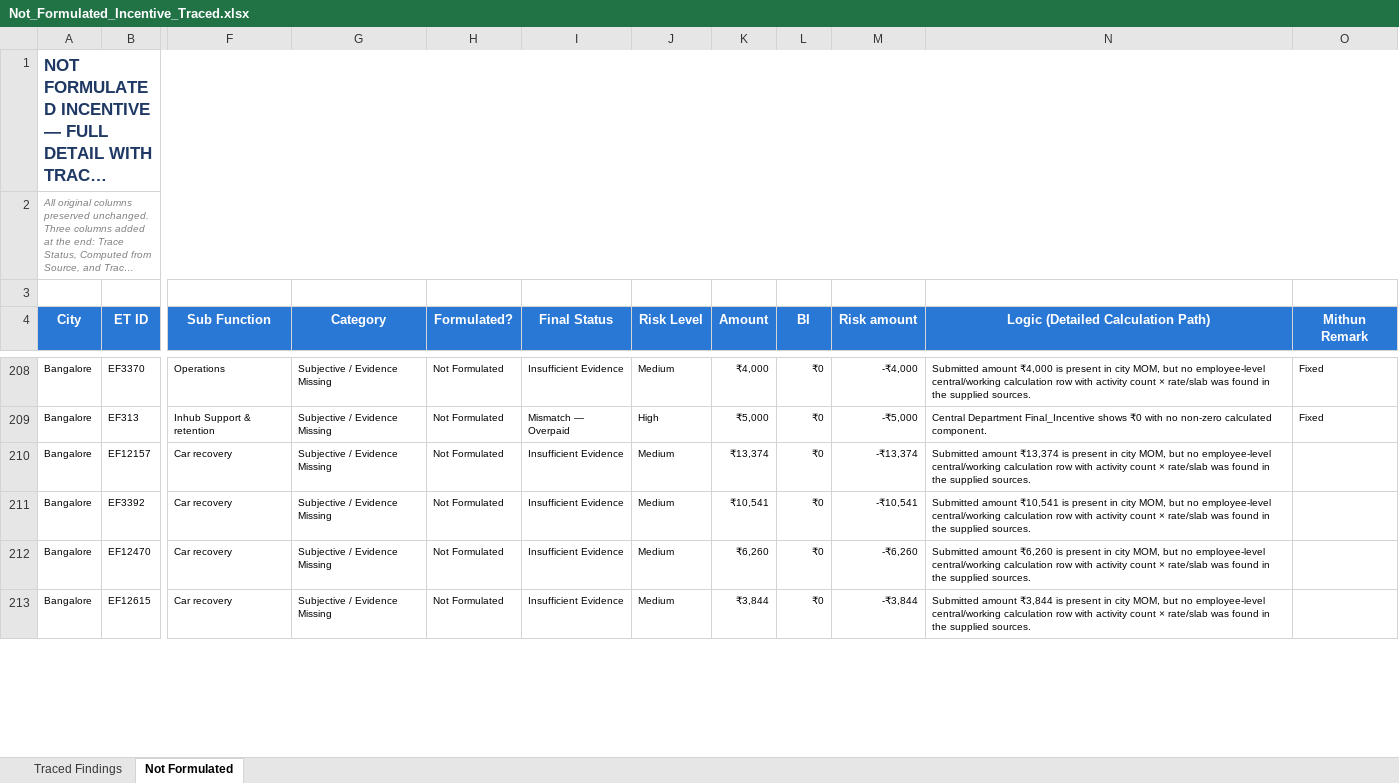
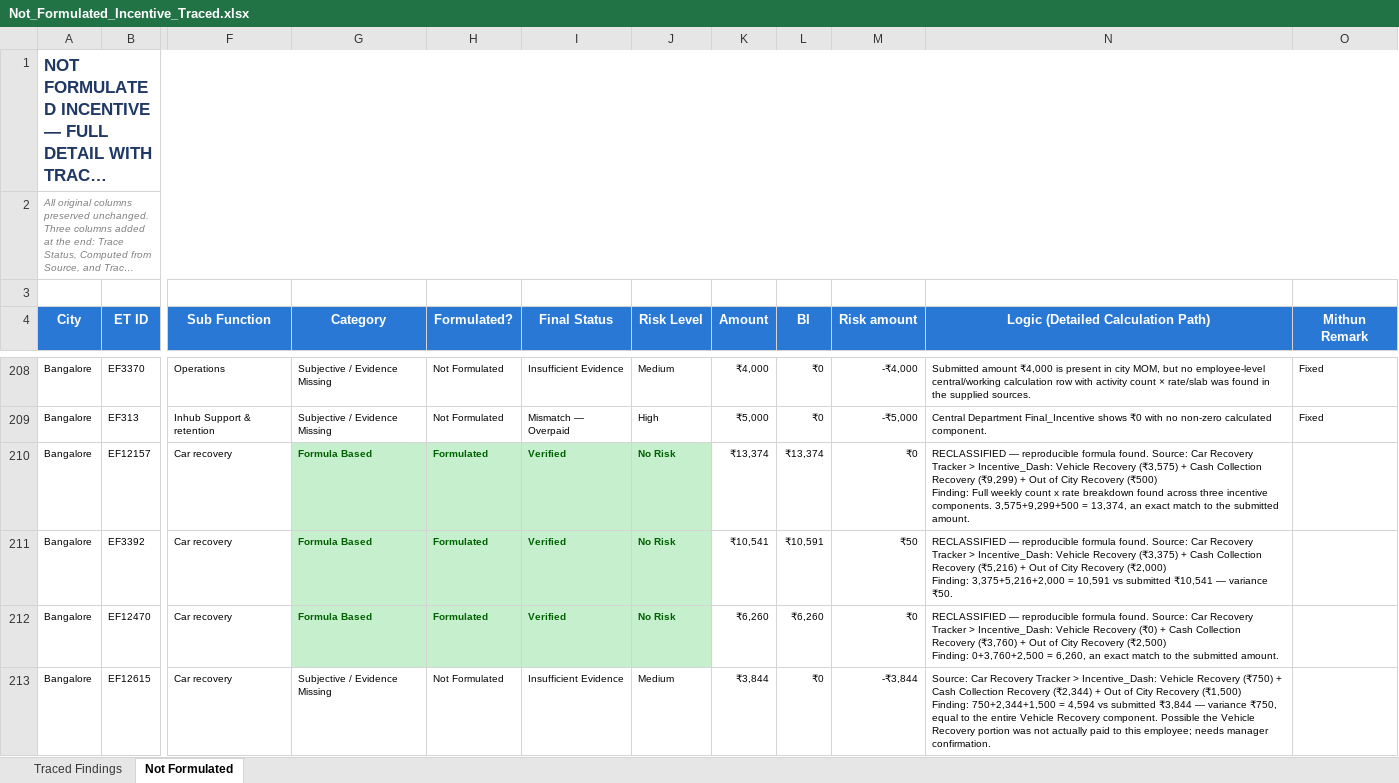
Before and after one commit to mithunjaiswar/mithunjaiswar, an Excel workbook: Not_Formulated_Incentive_Traced.xlsx, sheet Not Formulated, drawn as a sheet; only a part is shown, gaps mark what is left out; long unchanged cells end in …; values as stored, in another font and other column widths than the file's, no borders; table styles not drawn; ↵ is a line break in a cell; the diff covers the shown part only; the diff names each change by its address in the sheet, - before the commit and + after, or states it on an @@ line.

```diff
--- a/Not_Formulated_Incentive_Traced.xlsx (sheet Not Formulated)
+++ b/Not_Formulated_Incentive_Traced.xlsx (sheet Not Formulated)
-G210:G212 (Category): Subjective / Evidence Missing
+G210:G212 (Category): Formula Based
@@ G210:J212 fill: none → #C6EFCE, bold: off → on, text colour: black → #006100 @@
-H210:H212 (Formulated?): Not Formulated
+H210:H212 (Formulated?): Formulated
-I210:I212 (Final Status): Insufficient Evidence
+I210:I212 (Final Status): Verified
-J210:J212 (Risk Level): Medium
+J210:J212 (Risk Level): No Risk
-L210 (BI): ₹0
+L210 (BI): ₹13,374
-M210 (Risk amount): -₹13,374
+M210 (Risk amount): ₹0
-N210: Submitted amount ₹13,374 is present in city MOM, but no employee-level central/working calculation row with activity count × rate/slab was found in the supplied sources.
+N210: RECLASSIFIED — reproducible formula found. Source: Car Recovery Tracker > Incentive_Dash: Vehicle Recovery (₹3,575) + Cash Collection Recovery (₹9,299) + Out of City Recovery (₹500) ↵ Finding: Full weekly count x rate breakdown found across three incentive components. 3,575+9,299+500 = 13,374, an exact match to the submitted amount.
-L211 (BI): ₹0
+L211 (BI): ₹10,591
-M211 (Risk amount): -₹10,541
+M211 (Risk amount): ₹50
-N211: Submitted amount ₹10,541 is present in city MOM, but no employee-level central/working calculation row with activity count × rate/slab was found in the supplied sources.
+N211: RECLASSIFIED — reproducible formula found. Source: Car Recovery Tracker > Incentive_Dash: Vehicle Recovery (₹3,375) + Cash Collection Recovery (₹5,216) + Out of City Recovery (₹2,000) ↵ Finding: 3,375+5,216+2,000 = 10,591 vs submitted ₹10,541 — variance ₹50.
-L212 (BI): ₹0
+L212 (BI): ₹6,260
-M212 (Risk amount): -₹6,260
+M212 (Risk amount): ₹0
-N212: Submitted amount ₹6,260 is present in city MOM, but no employee-level central/working calculation row with activity count × rate/slab was found in the supplied sources.
+N212: RECLASSIFIED — reproducible formula found. Source: Car Recovery Tracker > Incentive_Dash: Vehicle Recovery (₹0) + Cash Collection Recovery (₹3,760) + Out of City Recovery (₹2,500) ↵ Finding: 0+3,760+2,500 = 6,260, an exact match to the submitted amount.
-N213: Submitted amount ₹3,844 is present in city MOM, but no employee-level central/working calculation row with activity count × rate/slab was found in the supplied sources.
+N213: Source: Car Recovery Tracker > Incentive_Dash: Vehicle Recovery (₹750) + Cash Collection Recovery (₹2,344) + Out of City Recovery (₹1,500) ↵ Finding: 750+2,344+1,500 = 4,594 vs submitted ₹3,844 — variance ₹750, equal to the entire Vehicle Recovery component. Possible the Vehicle Recovery portion was not actually paid to this employee; needs manager confirmation.
```
Also changed, not shown: 72 edited cells and cell formats elsewhere in this sheet, sheet Traced Findings.
